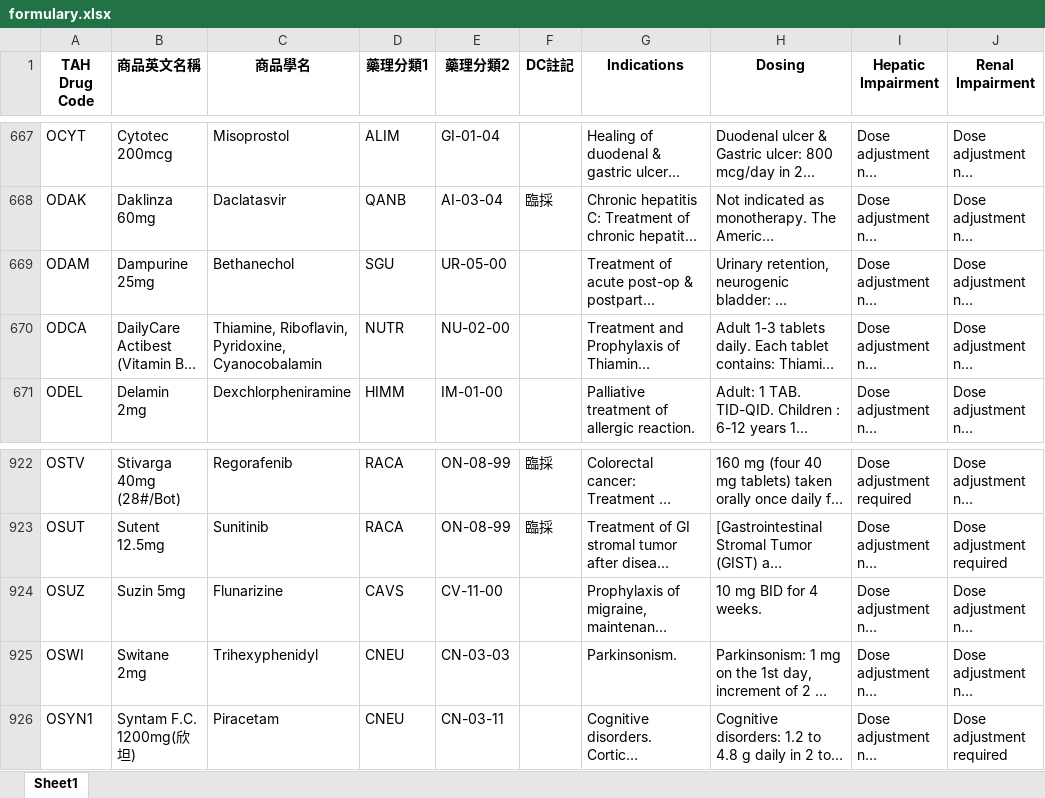
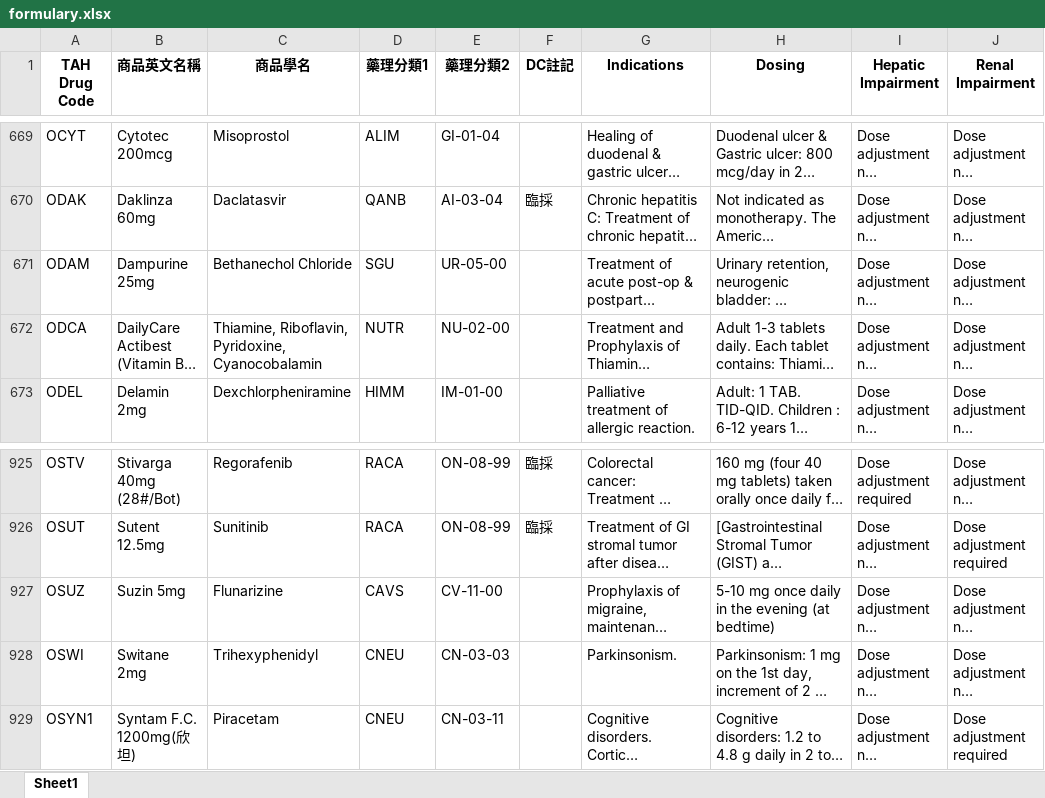
Before and after one commit to shin13/formulary-gitbook, an Excel workbook: formulary.xlsx, sheet Sheet1, drawn as a sheet; only a part is shown, gaps mark what is left out; long unchanged cells end in …; values as stored, in another font and other column widths than the file's, no borders; addresses are those after the commit; the diff covers the shown part only; the diff names each change by its address in the sheet, - before the commit and + after, or states it on an @@ line.

```diff
--- a/formulary.xlsx (sheet Sheet1)
+++ b/formulary.xlsx (sheet Sheet1)
-C671 (商品學名): Bethanechol
+C671 (商品學名): Bethanechol Chloride
-H927 (Dosing): 10 mg BID for 4 weeks.
+H927 (Dosing): 5-10 mg once daily in the evening (at bedtime)
```
Also changed, not shown: 3 added rows and 3 edited cells elsewhere in this sheet, formulary2.xlsx, 14 other files.
